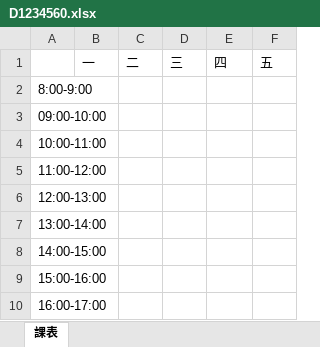
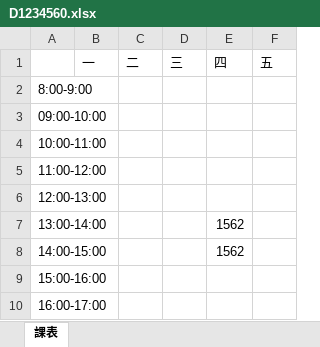
Before and after one commit to devops-sample-113/group_7, an Excel workbook: 個人課表/D1234560.xlsx, sheet 課表, drawn as a sheet; values as stored, in another font and other column widths than the file's, no borders; the diff names each change by its address in the sheet, - before the commit and + after, or states it on an @@ line.

```diff
--- a/個人課表/D1234560.xlsx (sheet 課表)
+++ b/個人課表/D1234560.xlsx (sheet 課表)
-E7:E8 (四): (empty)
+E7:E8 (四): 1562
```
Also changed, not shown: 個人課表/D0987654.xlsx, 資料庫.xlsx, 10 other files.
